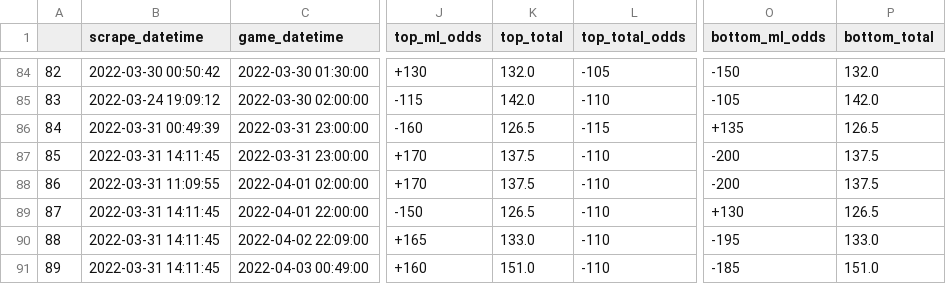
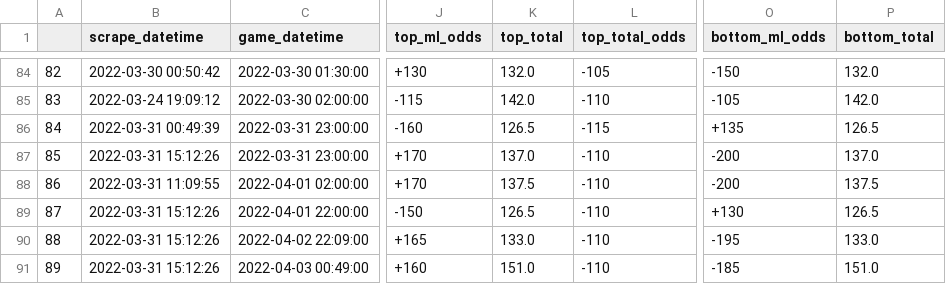
Before and after one commit to rileypeterson/movada, a CSV file: ncaab/data/bovada/last_events.csv, drawn as a sheet; only a part is shown, gaps mark what is left out; the diff names each change by its address in the sheet, - before the commit and + after, or states it on an @@ line.

```diff
--- a/ncaab/data/bovada/last_events.csv
+++ b/ncaab/data/bovada/last_events.csv
-B87 (scrape_datetime): 2022-03-31 14:11:45
+B87 (scrape_datetime): 2022-03-31 15:12:26
-K87 (top_total): 137.5
+K87 (top_total): 137.0
-P87 (bottom_total): 137.5
+P87 (bottom_total): 137.0
-B89:B91 (scrape_datetime): 2022-03-31 14:11:45
+B89:B91 (scrape_datetime): 2022-03-31 15:12:26
```
Also changed, not shown: ncaab/data/bovada/next_events.csv.
